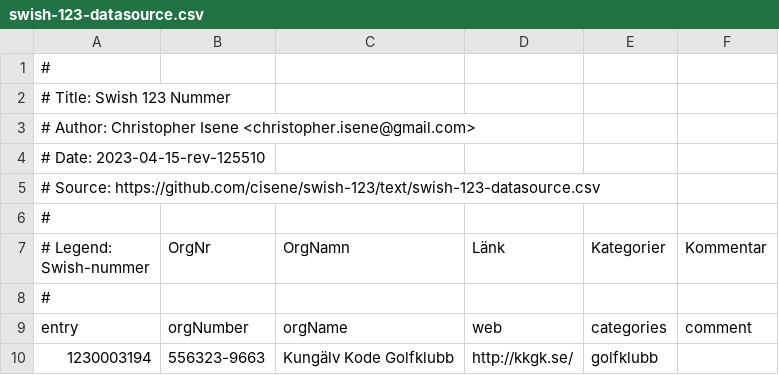
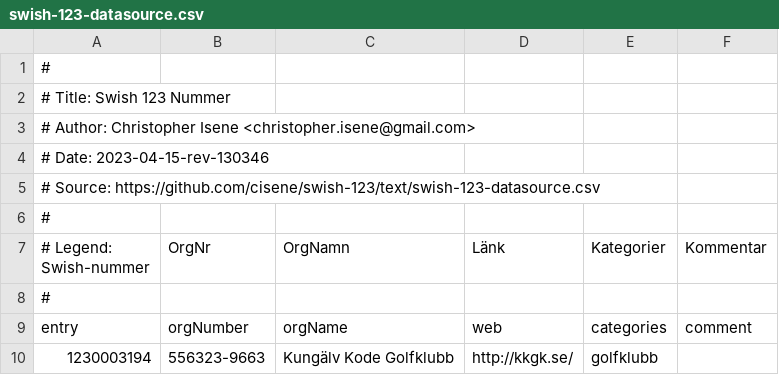
Before and after one commit to cisene/swish-123, a CSV file: text/swish-123-datasource.csv, drawn as a sheet; only a part is shown.

```diff
--- a/text/swish-123-datasource.csv
+++ b/text/swish-123-datasource.csv
@@ -3,3 +3,3 @@
 # Author: Christopher Isene <christopher.isene@gmail.com>
-# Date: 2023-04-15-rev-125510
+# Date: 2023-04-15-rev-130346
 # Source: https://github.com/cisene/swish-123/text/swish-123-datasource.csv
```
Also changed, not shown: text/swish-123-datasource.tsv, 2 other files.
